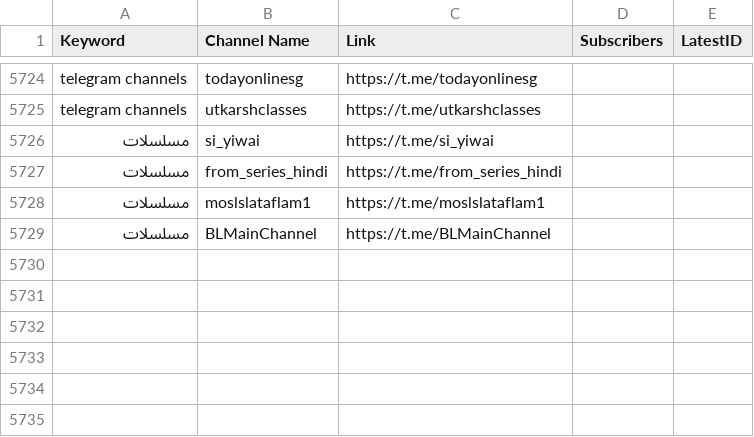
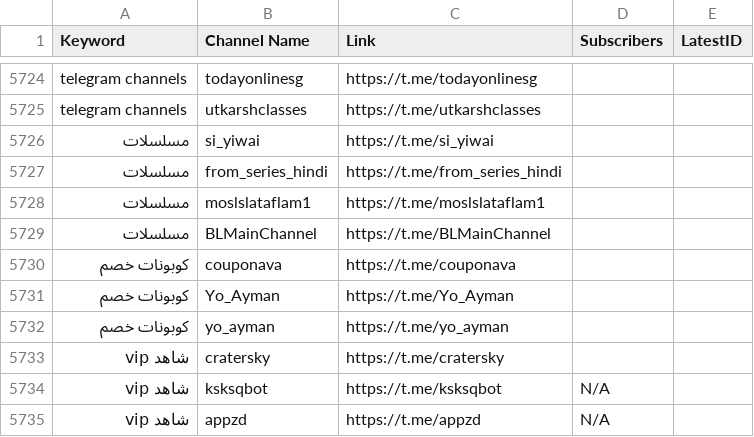
Before and after one commit to MoFlow00/Signal-X, a CSV file: telegram_data.csv, drawn as a sheet; only a part is shown, gaps mark what is left out.

```diff
--- a/telegram_data.csv
+++ b/telegram_data.csv
@@ -5729 +5729,7 @@ telegram channels,utkarshclasses,https://t.me/utkarshclasses,,
 مسلسلات,BLMainChannel,https://t.me/BLMainChannel,,
+كوبونات خصم,couponava,https://t.me/couponava,,
+كوبونات خصم,Yo_Ayman,https://t.me/Yo_Ayman,,
+كوبونات خصم,yo_ayman,https://t.me/yo_ayman,,
+شاهد vip,cratersky,https://t.me/cratersky,,
+شاهد vip,ksksqbot,https://t.me/ksksqbot,N/A,
+شاهد vip,appzd,https://t.me/appzd,N/A,
```
Also changed, not shown: 1 other file.
